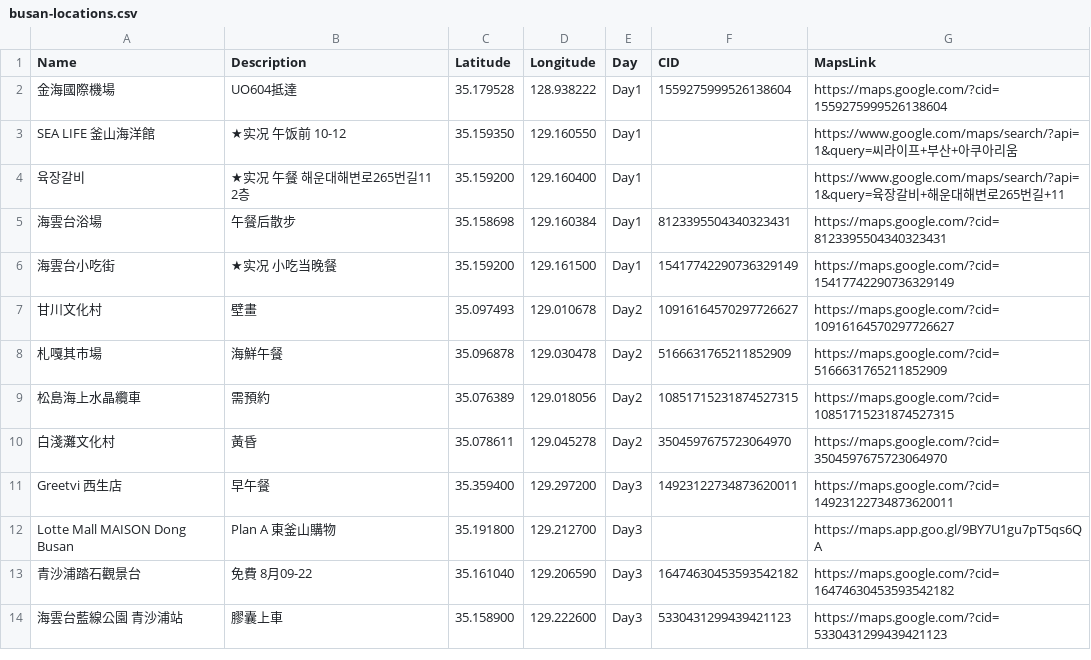
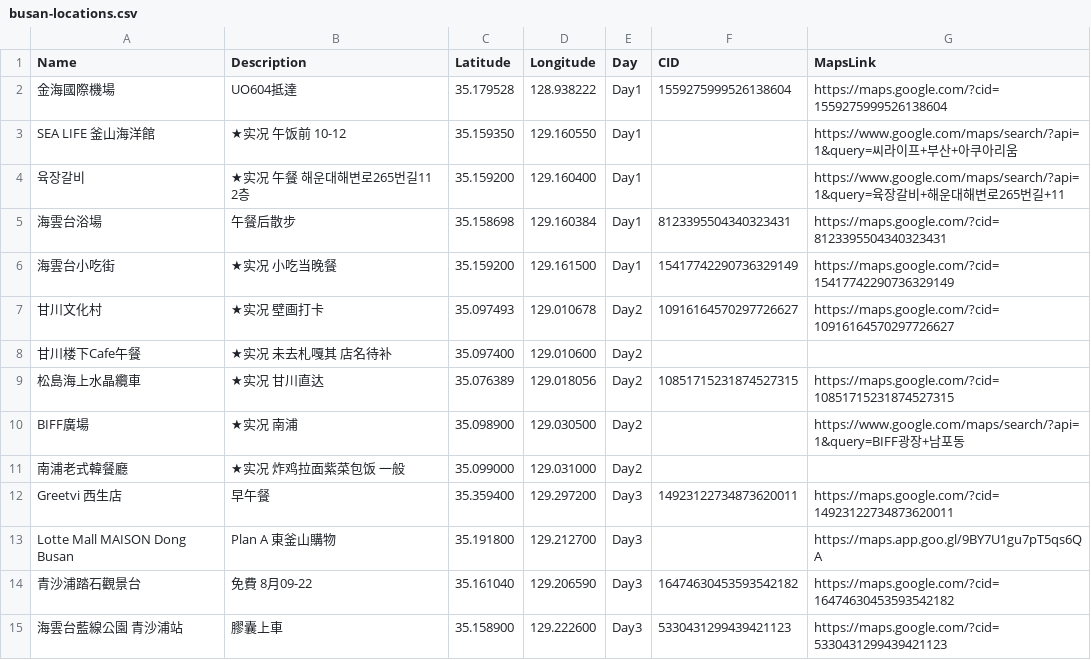
Before and after one commit to Heigy/busan-trip-2026, a CSV file: busan-locations.csv, drawn as a sheet; only a part is shown.

```diff
--- a/busan-locations.csv
+++ b/busan-locations.csv
@@ -6,6 +6,7 @@ SEA LIFE 釜山海洋館,★实况 午饭前 10-12,35.159350,129.160550,Day1,,ht
 海雲台小吃街,★实况 小吃当晚餐,35.159200,129.161500,Day1,15417742290736329149,https://maps.google.com/?cid=15417742290736329149
-甘川文化村,壁畫,35.097493,129.010678,Day2,10916164570297726627,https://maps.google.com/?cid=10916164570297726627
-札嘎其市場,海鮮午餐,35.096878,129.030478,Day2,5166631765211852909,https://maps.google.com/?cid=5166631765211852909
-松島海上水晶纜車,需預約,35.076389,129.018056,Day2,10851715231874527315,https://maps.google.com/?cid=10851715231874527315
-白淺灘文化村,黃昏,35.078611,129.045278,Day2,3504597675723064970,https://maps.google.com/?cid=3504597675723064970
+甘川文化村,★实况 壁画打卡,35.097493,129.010678,Day2,10916164570297726627,https://maps.google.com/?cid=10916164570297726627
+甘川楼下Cafe午餐,★实况 未去札嘎其 店名待补,35.097400,129.010600,Day2,,
+松島海上水晶纜車,★实况 甘川直达,35.076389,129.018056,Day2,10851715231874527315,https://maps.google.com/?cid=10851715231874527315
+BIFF廣場,★实况 南浦,35.098900,129.030500,Day2,,https://www.google.com/maps/search/?api=1&query=BIFF광장+남포동
+南浦老式韓餐廳,★实况 炸鸡拉面紫菜包饭 一般,35.099000,129.031000,Day2,,
 Greetvi 西生店,早午餐,35.359400,129.297200,Day3,14923122734873620011,https://maps.google.com/?cid=14923122734873620011
```
Also changed, not shown: 9 other files.
